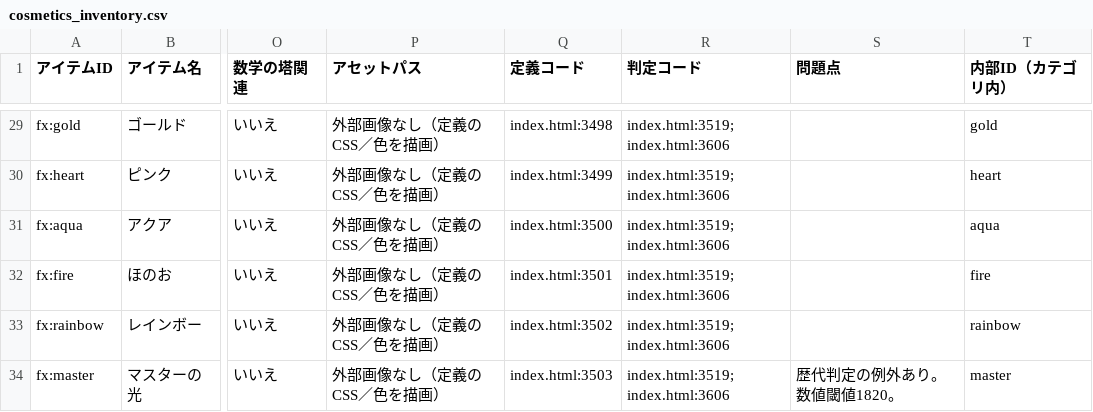
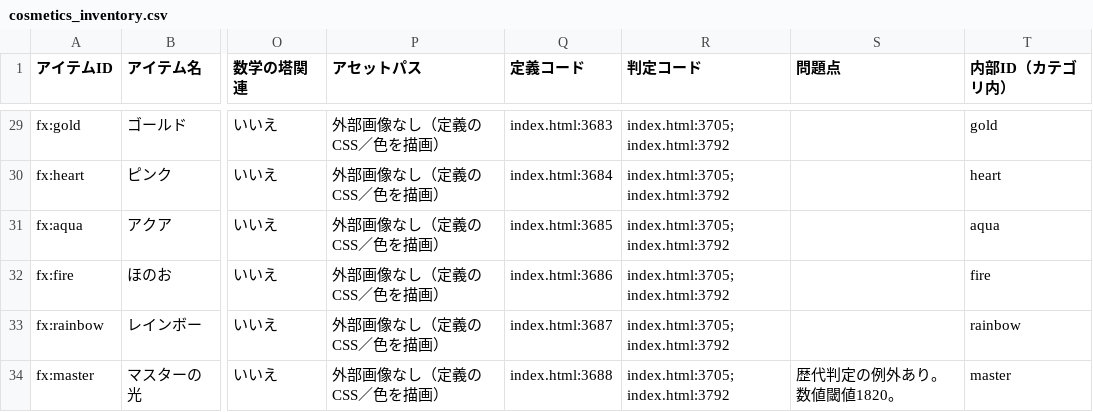
Before and after one commit to asumax1128/factorfactor, a CSV file: reports/cosmetics_inventory.csv, drawn as a sheet; only a part is shown, gaps mark what is left out; the diff covers the shown part only; the diff names each change by its address in the sheet, - before the commit and + after, or states it on an @@ line.

```diff
--- a/reports/cosmetics_inventory.csv
+++ b/reports/cosmetics_inventory.csv
-Q29 (定義コード): index.html:3498
+Q29 (定義コード): index.html:3683
-R29:R34 (判定コード): index.html:3519; index.html:3606
+R29:R34 (判定コード): index.html:3705; index.html:3792
-Q30 (定義コード): index.html:3499
+Q30 (定義コード): index.html:3684
-Q31 (定義コード): index.html:3500
+Q31 (定義コード): index.html:3685
-Q32 (定義コード): index.html:3501
+Q32 (定義コード): index.html:3686
-Q33 (定義コード): index.html:3502
+Q33 (定義コード): index.html:3687
-Q34 (定義コード): index.html:3503
+Q34 (定義コード): index.html:3688
```
Also changed, not shown: 54 edited cells elsewhere in this file, reports/achievements_inventory.csv, reports/titles_inventory.csv, 14 other files.
